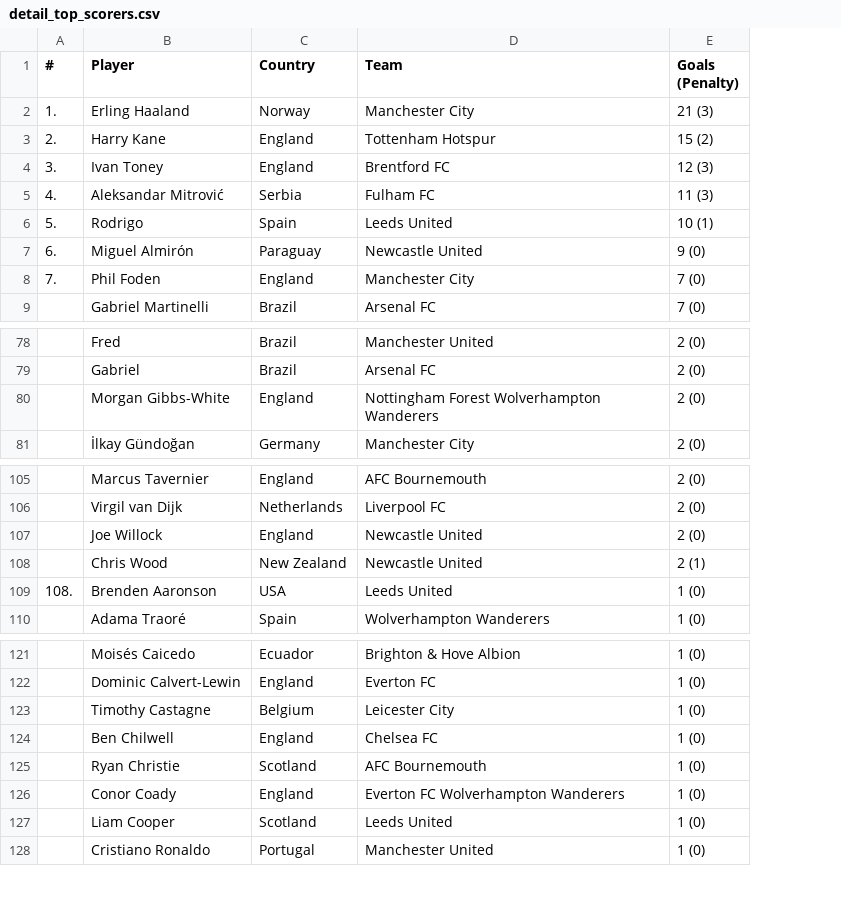
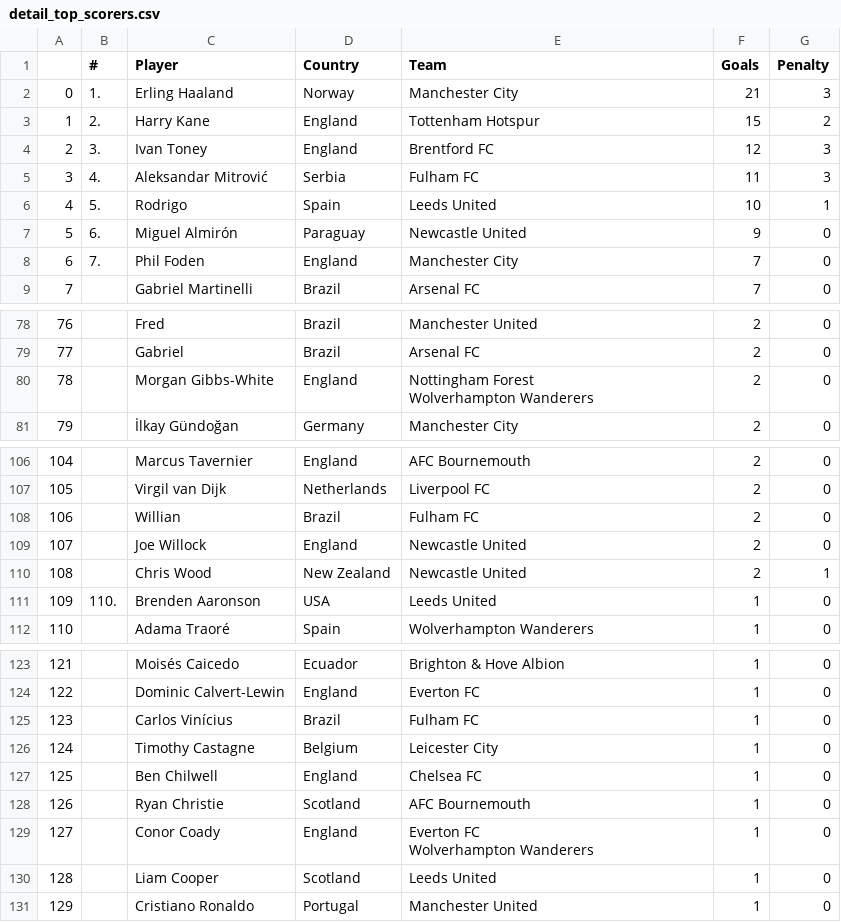
Before and after one commit to George-Michael-Dagogo/Premier_League_Stats, a CSV file: csv_dir/detail_top_scorers.csv, drawn as a sheet; only a part is shown, gaps mark what is left out; removed rows and columns are numbered as before the commit, all else as after; ↵ is a line break in a cell; the diff covers the shown part only; the diff names each change by its address in the sheet, - before the commit and + after, or states it on an @@ line.

```diff
--- a/csv_dir/detail_top_scorers.csv
+++ b/csv_dir/detail_top_scorers.csv
+column A, rows 2-9: 0 | 1 | 2 | 3 | 4 | 5 | 6 | 7; rows 78-81: 76 | 77 | 78 | 79; rows 106-107: 104 | 105; rows 109-112: 107 | 108 | 109 | 110; rows 123-124: 121 | 122; rows 126-131: 124 | 125 | 126 | 127 | 128 | 129
-column E (Goals (Penalty)), rows 2-9: 21 (3) | 15 (2) | 12 (3) | 11 (3) | 10 (1) | 9 (0) | 7 (0) | 7 (0); rows 78-81: all 2 (0); rows 105-110: 2 (0) | 2 (0) | 2 (0) | 2 (1) | 1 (0) | 1 (0); rows 121-128: all 1 (0)
+column F (Goals), rows 2-9: 21 | 15 | 12 | 11 | 10 | 9 | 7 | 7; rows 78-81: all 2; rows 106-107: 2 | 2; rows 109-112: 2 | 2 | 1 | 1; rows 123-124: 1 | 1; rows 126-131: all 1
+column G (Penalty), rows 2-9: 3 | 2 | 3 | 3 | 1 | 0 | 0 | 0; rows 78-81: all 0; rows 106-107: 0 | 0; rows 109-112: 0 | 1 | 0 | 0; rows 123-124: 0 | 0; rows 126-131: all 0
-E80 (Team): Nottingham Forest Wolverhampton Wanderers
+E80 (Team): Nottingham Forest ↵ Wolverhampton Wanderers
@@ row 176 moved to row 108: 106 @@
-B111 (#): 108.
+B111 (#): 110.
+row 125: 123 |  | Carlos Vinícius | Brazil | Fulham FC | 1 | 0
-E129 (Team): Everton FC Wolverhampton Wanderers
+E129 (Team): Everton FC ↵ Wolverhampton Wanderers
```
Also changed, not shown: 1 moved row and 2 edited cells elsewhere in this file, 1 other file.
